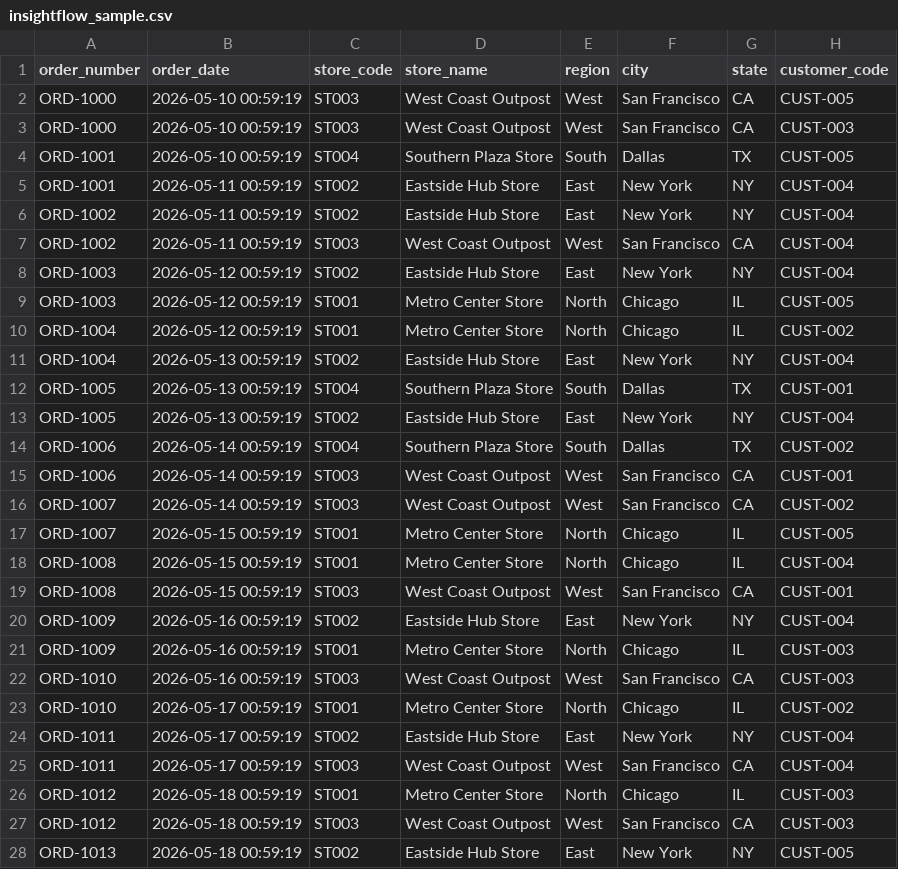
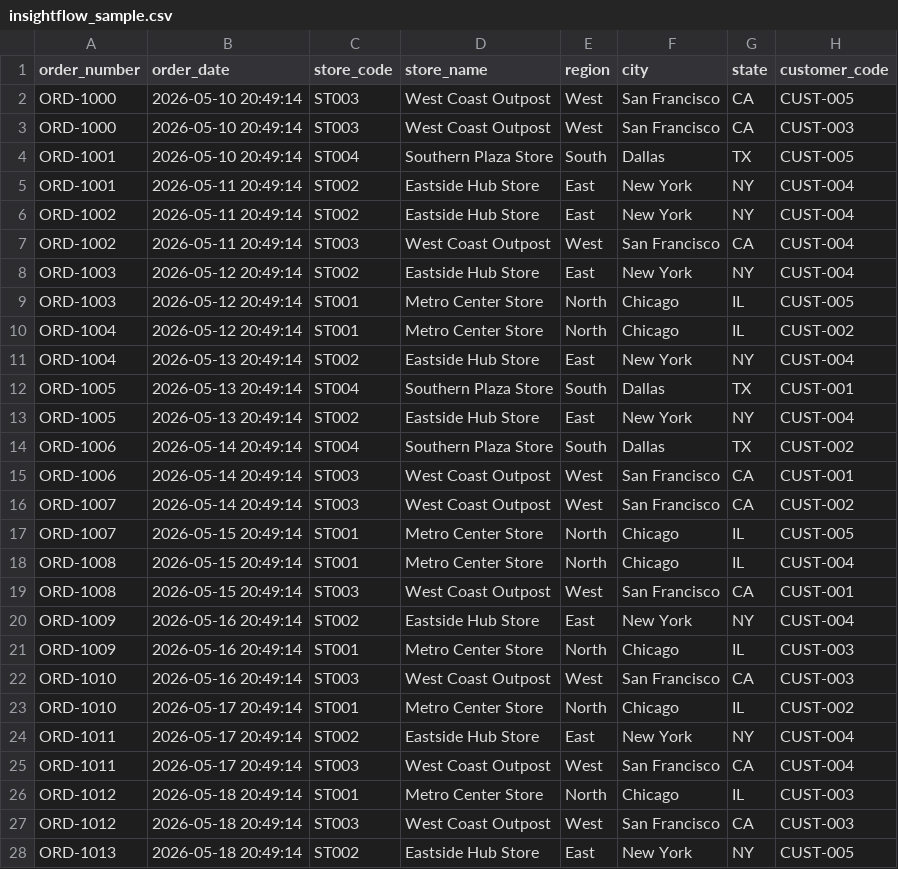
Before and after one commit to SAurabh005coder/InsightFlow_AI, a CSV file: insightflow_sample.csv, drawn as a sheet; only a part is shown; the diff covers the shown part only; the diff names each change by its address in the sheet, - before the commit and + after, or states it on an @@ line.

```diff
--- a/insightflow_sample.csv
+++ b/insightflow_sample.csv
-B2:B4 (order_date): 2026-05-10 00:59:19
+B2:B4 (order_date): 2026-05-10 20:49:14
-B5:B7 (order_date): 2026-05-11 00:59:19
+B5:B7 (order_date): 2026-05-11 20:49:14
-B8:B10 (order_date): 2026-05-12 00:59:19
+B8:B10 (order_date): 2026-05-12 20:49:14
-B11:B13 (order_date): 2026-05-13 00:59:19
+B11:B13 (order_date): 2026-05-13 20:49:14
-B14:B16 (order_date): 2026-05-14 00:59:19
+B14:B16 (order_date): 2026-05-14 20:49:14
-B17:B19 (order_date): 2026-05-15 00:59:19
+B17:B19 (order_date): 2026-05-15 20:49:14
-B20:B22 (order_date): 2026-05-16 00:59:19
+B20:B22 (order_date): 2026-05-16 20:49:14
-B23:B25 (order_date): 2026-05-17 00:59:19
+B23:B25 (order_date): 2026-05-17 20:49:14
-B26:B28 (order_date): 2026-05-18 00:59:19
+B26:B28 (order_date): 2026-05-18 20:49:14
```
Also changed, not shown: 128 edited cells elsewhere in this file, 14 other files.
